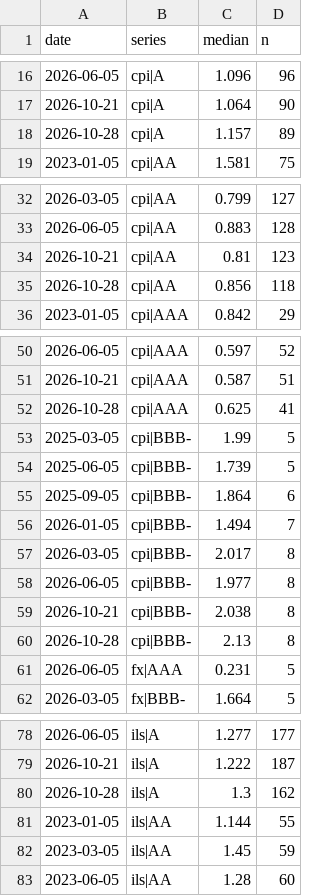
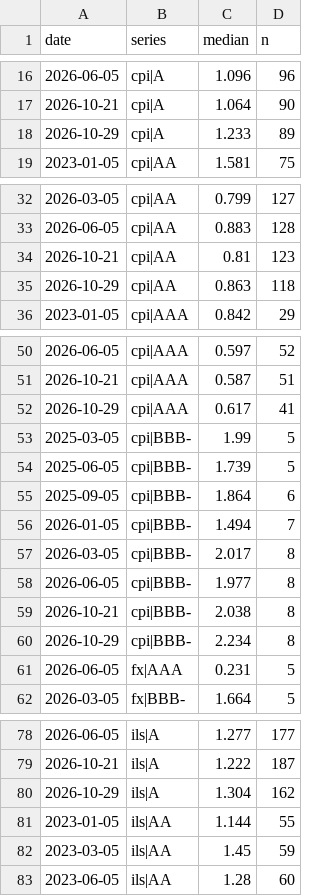
Before and after one commit to yovav81/corp-market-data, a CSV file: data/hist/credit_conditions.csv, drawn as a sheet; only a part is shown, gaps mark what is left out; the diff covers the shown part only.

```diff
--- a/data/hist/credit_conditions.csv
+++ b/data/hist/credit_conditions.csv
@@ -17,3 +17,3 @@
 2026-10-21,cpi|A,1.064,90
-2026-10-28,cpi|A,1.157,89
+2026-10-29,cpi|A,1.233,89
 2023-01-05,cpi|AA,1.581,75
@@ -34,3 +34,3 @@
 2026-10-21,cpi|AA,0.81,123
-2026-10-28,cpi|AA,0.856,118
+2026-10-29,cpi|AA,0.863,118
 2023-01-05,cpi|AAA,0.842,29
@@ -51,3 +51,3 @@
 2026-10-21,cpi|AAA,0.587,51
-2026-10-28,cpi|AAA,0.625,41
+2026-10-29,cpi|AAA,0.617,41
 2025-03-05,cpi|BBB-,1.99,5
@@ -59,3 +59,3 @@
 2026-10-21,cpi|BBB-,2.038,8
-2026-10-28,cpi|BBB-,2.13,8
+2026-10-29,cpi|BBB-,2.234,8
 2026-06-05,fx|AAA,0.231,5
@@ -79,3 +79,3 @@
 2026-10-21,ils|A,1.222,187
-2026-10-28,ils|A,1.3,162
+2026-10-29,ils|A,1.304,162
 2023-01-05,ils|AA,1.144,55
```
Also changed, not shown: 6 edited cells elsewhere in this file, data/hist/alerts_latest.csv, data/hist/intra_issuer.csv, 15 other files.
